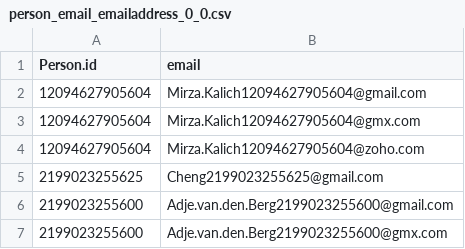
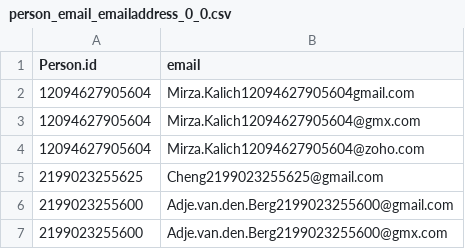
Before and after one commit to banzaiiiiii/dbprak_sose20, a CSV file: data/person_email_emailaddress_0_0.csv, drawn as a sheet; only a part is shown.

```diff
--- a/data/person_email_emailaddress_0_0.csv
+++ b/data/person_email_emailaddress_0_0.csv
@@ -1,3 +1,3 @@
 Person.id|email
-12094627905604|Mirza.Kalich12094627905604@gmail.com
+12094627905604|Mirza.Kalich12094627905604gmail.com
 12094627905604|Mirza.Kalich12094627905604@gmx.com
```
Also changed, not shown: 3 other files.
